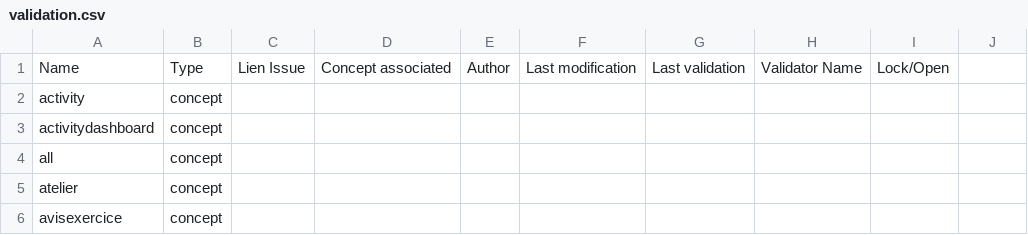
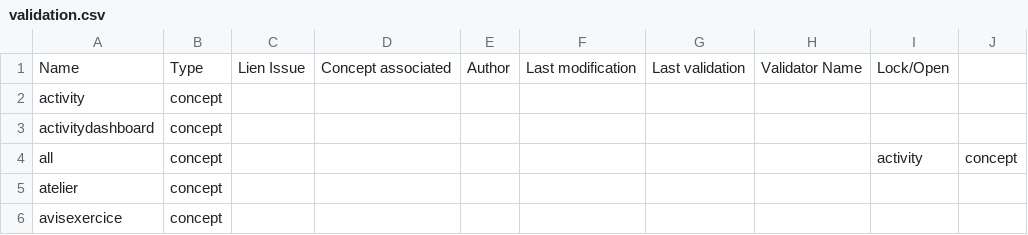
Before and after one commit to PremierLangage/plconception, a CSV file: validation.csv, drawn as a sheet; only a part is shown; the diff names each change by its address in the sheet, - before the commit and + after, or states it on an @@ line.

Commit message:
typos

```diff
--- a/validation.csv
+++ b/validation.csv
-I4: (empty)
+I4: activity
-J4: (empty)
+J4: concept
```
